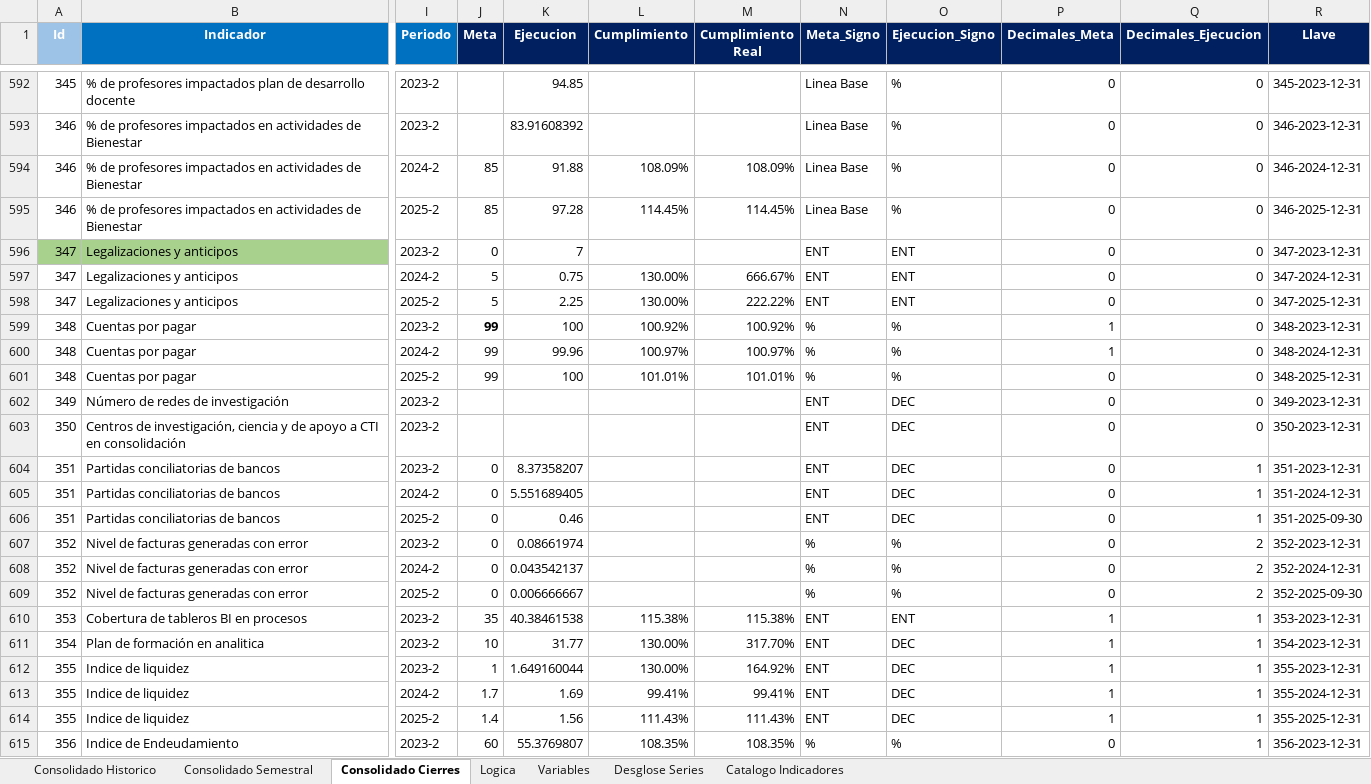
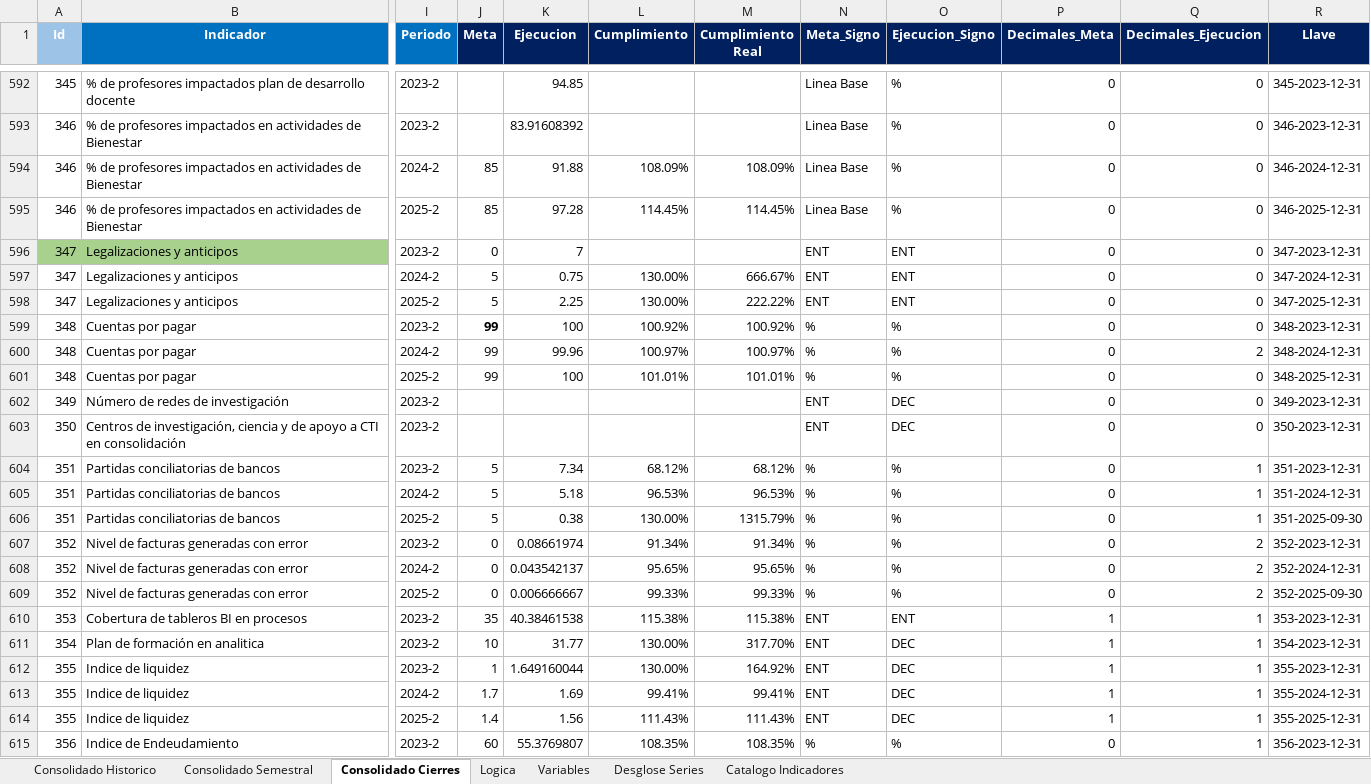
Before and after one commit to Ximena5745/Sistema_Indicadores_Poli, an Excel workbook: data/output/Resultados Consolidados.xlsx, sheet Consolidado Cierres, drawn as a sheet; only a part is shown, gaps mark what is left out; values as stored, in another font and other column widths than the file's, no borders; conditional formats not drawn; the diff names each change by its address in the sheet, - before the commit and + after, or states it on an @@ line.

Commit message:
Data

```diff
--- a/data/output/Resultados Consolidados.xlsx (sheet Consolidado Cierres)
+++ b/data/output/Resultados Consolidados.xlsx (sheet Consolidado Cierres)
-P599:P600 (Decimales_Meta): 1
+P599:P600 (Decimales_Meta): 0
-Q600 (Decimales_Ejecucion): 0
+Q600 (Decimales_Ejecucion): 2
-J604:J606 (Meta): 0
+J604:J606 (Meta): 5
-K604 (Ejecucion): 8.37358207
+K604 (Ejecucion): 7.34
-L604 (Cumplimiento): (empty)
+L604 (Cumplimiento): 68.12%
-M604 (Cumplimiento Real): (empty)
+M604 (Cumplimiento Real): 68.12%
-N604:N606 (Meta_Signo): ENT
+N604:N606 (Meta_Signo): %
-O604:O606 (Ejecucion_Signo): DEC
+O604:O606 (Ejecucion_Signo): %
-K605 (Ejecucion): 5.551689405
+K605 (Ejecucion): 5.18
-L605 (Cumplimiento): (empty)
+L605 (Cumplimiento): 96.53%
-M605 (Cumplimiento Real): (empty)
+M605 (Cumplimiento Real): 96.53%
-K606 (Ejecucion): 0.46
+K606 (Ejecucion): 0.38
-L606 (Cumplimiento): (empty)
+L606 (Cumplimiento): 130.00%
-M606 (Cumplimiento Real): (empty)
+M606 (Cumplimiento Real): 1315.79%
-L607 (Cumplimiento): (empty)
+L607 (Cumplimiento): 91.34%
-M607 (Cumplimiento Real): (empty)
+M607 (Cumplimiento Real): 91.34%
-L608 (Cumplimiento): (empty)
+L608 (Cumplimiento): 95.65%
-M608 (Cumplimiento Real): (empty)
+M608 (Cumplimiento Real): 95.65%
-L609 (Cumplimiento): (empty)
+L609 (Cumplimiento): 99.33%
-M609 (Cumplimiento Real): (empty)
+M609 (Cumplimiento Real): 99.33%
```
